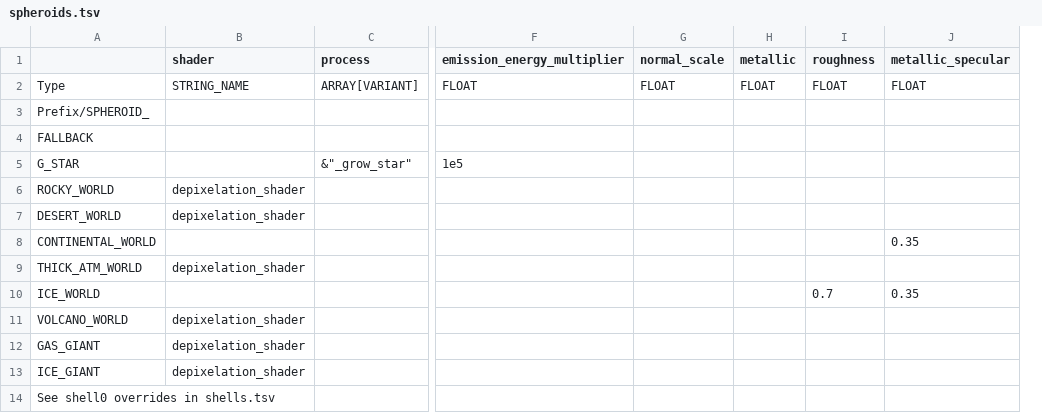
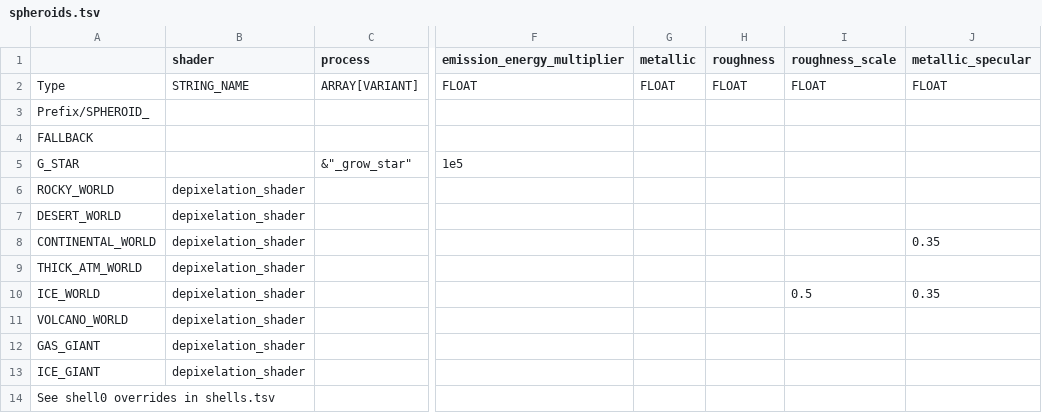
Before and after one commit to ivoyager/ivoyager_core, a TSV file: tables/spheroids.tsv, drawn as a sheet; only a part is shown, gaps mark what is left out; removed rows and columns are numbered as before the commit, all else as after; the diff names each change by its address in the sheet, - before the commit and + after, or states it on an @@ line.

Commit message:
Add depixelation.gdshader uniform `metallic_specular`
Lets us use shader and specular at the same time for Earth ocean

```diff
--- a/tables/spheroids.tsv
+++ b/tables/spheroids.tsv
-column G (normal_scale), row 2: FLOAT
+column I (roughness_scale), rows 2-10: FLOAT |  |  |  |  |  |  |  | 0.5
-B8 (shader): (empty)
+B8 (shader): depixelation_shader
-B10 (shader): (empty)
+B10 (shader): depixelation_shader
-H10 (roughness): 0.7
+H10 (roughness): (empty)
```
Also changed, not shown: tables/shells.tsv, 1 other file.
